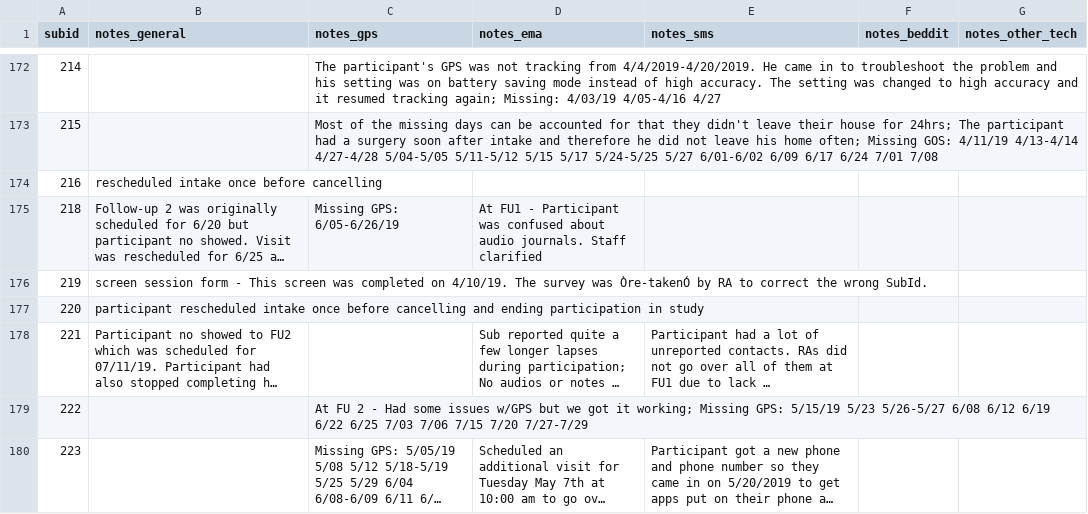
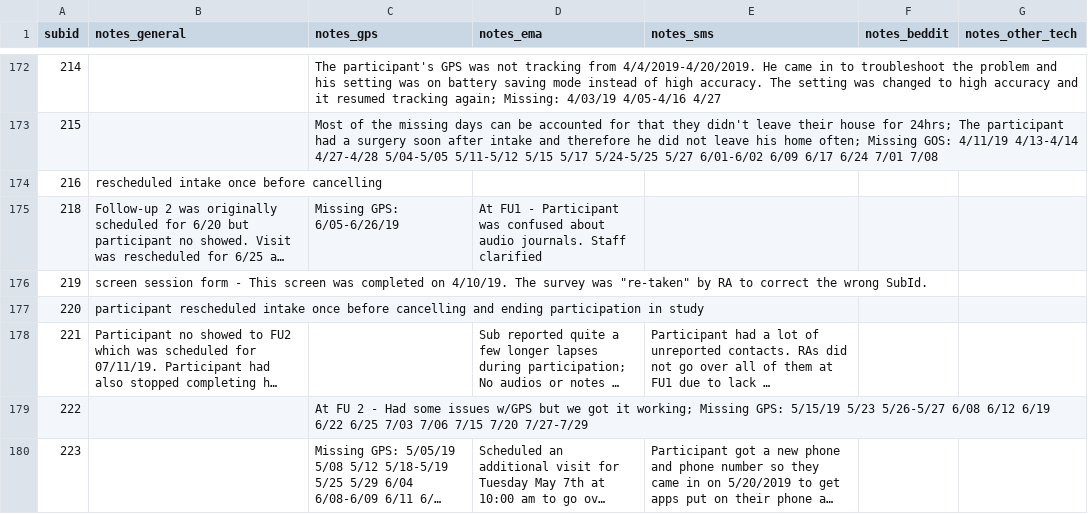
Before and after one commit to seschneck/risk_archive_2023_1121, a CSV file: shared/notes/raw_notes.csv, drawn as a sheet; only a part is shown, gaps mark what is left out; long unchanged cells end in …; the diff covers the shown part only; the diff names each change by its address in the sheet, - before the commit and + after, or states it on an @@ line.

Commit message:
remaining updates to notes!

```diff
--- a/shared/notes/raw_notes.csv
+++ b/shared/notes/raw_notes.csv
-B176 (notes_general): …survey was Òre-takenÓ by RA…
+B176 (notes_general): …survey was "re-taken" by RA…
```
Also changed, not shown: 21 edited cells elsewhere in this file, 2 other files.
